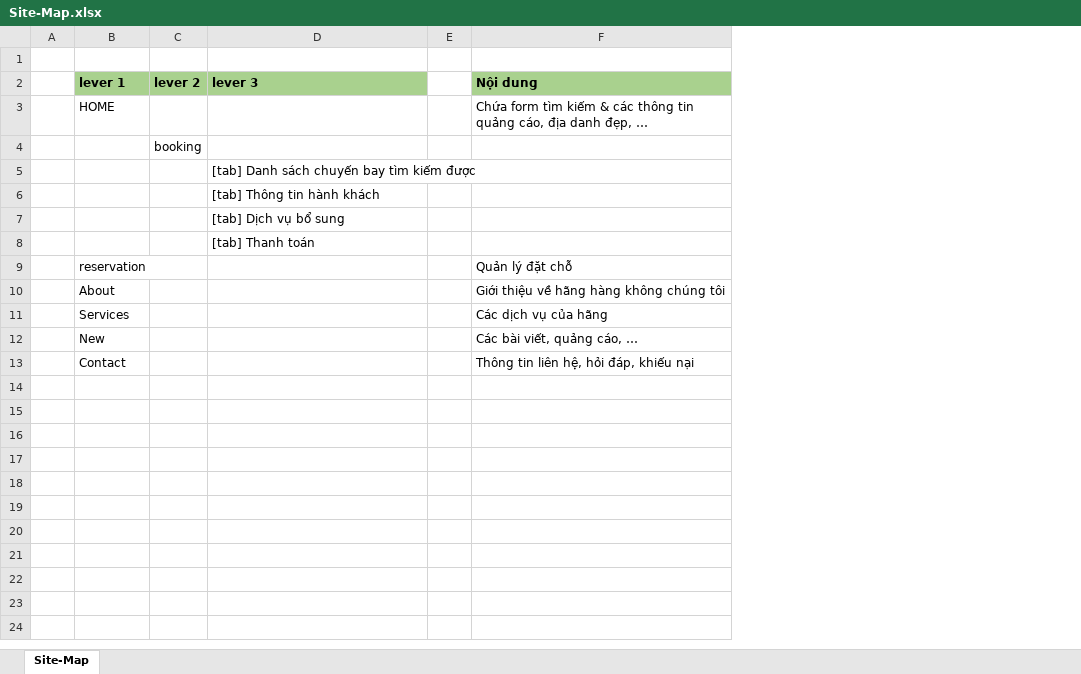
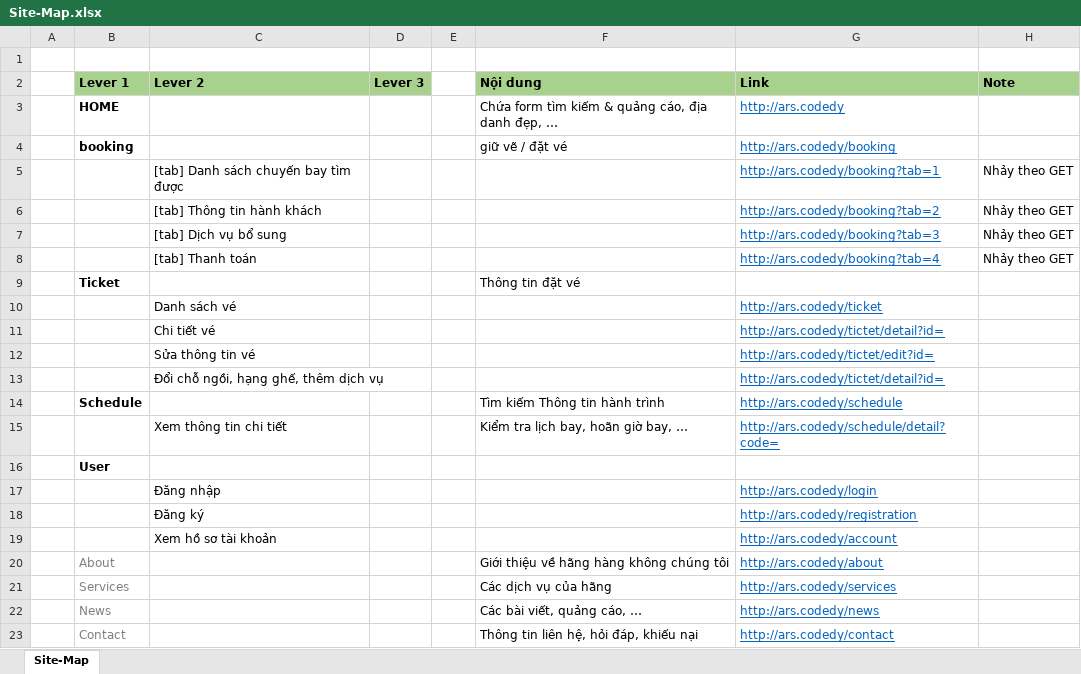
Before and after one commit to Hieu-iceTea/ARS.CODEDY, an Excel workbook: Docs/Site-Map.xlsx, sheet Site-Map, drawn as a sheet; values as stored, in another font and other column widths than the file's, no borders; removed rows and columns are numbered as before the commit, all else as after; the diff names each change by its address in the sheet, - before the commit and + after, or states it on an @@ line.

Commit message:
NEW: site-map

```diff
--- a/Docs/Site-Map.xlsx (sheet Site-Map)
+++ b/Docs/Site-Map.xlsx (sheet Site-Map)
-column C (lever 2), row 4: booking
+column D (Lever 3), empty
+column G (Link), rows 3-8: http://ars.codedy | http://ars.codedy/booking | http://ars.codedy/booking?tab=1 | http://ars.codedy/booking?tab=2 | http://ars.codedy/booking?tab=3 | http://ars.codedy/booking?tab=4; rows 20-23: http://ars.codedy/about | http://ars.codedy/services | http://ars.codedy/news | http://ars.codedy/contact
+column H (Note), rows 5-8: all Nhảy theo GET
-B2: lever 1
+B2: Lever 1
-C2: lever 3
+C2: Lever 2
-B3 bold: off
+B3 bold: on
-F3 (Nội dung): …kiếm & các thông tin quảng cáo,…
+F3 (Nội dung): …kiếm & quảng cáo,…
-B4 (Lever 1): (empty)
+B4 (Lever 1): booking
-F4 (Nội dung): (empty)
+F4 (Nội dung): giữ vẽ / đặt vé
-C5 (Lever 2): [tab] Danh sách chuyến bay tìm kiếm được
+C5 (Lever 2): [tab] Danh sách chuyến bay tìm được
-row 9:  | reservation |  |  |  | Quản lý đặt chỗ
+row 9:  | Ticket |  |  |  | Thông tin đặt vé
+row 10:  |  | Danh sách vé |  |  |  | http://ars.codedy/ticket
+row 11:  |  | Chi tiết vé |  |  |  | http://ars.codedy/tictet/detail?id=
+row 12:  |  | Sửa thông tin vé |  |  |  | http://ars.codedy/tictet/edit?id=
+row 13:  |  | Đổi chỗ ngồi, hạng ghế, thêm dịch vụ |  |  |  | http://ars.codedy/tictet/detail?id=
+row 14:  | Schedule |  |  |  | Tìm kiếm Thông tin hành trình | http://ars.codedy/schedule
+row 15:  |  | Xem thông tin chi tiết |  |  | Kiểm tra lịch bay, hoãn giờ bay, … | http://ars.codedy/schedule/detail?code=
+row 16:  | User
+row 17:  |  | Đăng nhập |  |  |  | http://ars.codedy/login
+row 18:  |  | Đăng ký |  |  |  | http://ars.codedy/registration
+row 19:  |  | Xem hồ sơ tài khoản |  |  |  | http://ars.codedy/account
-B20:B23 text colour: black
+B20:B23 text colour: #7F7F7F
-B22 (Lever 1): New
+B22 (Lever 1): News
```
